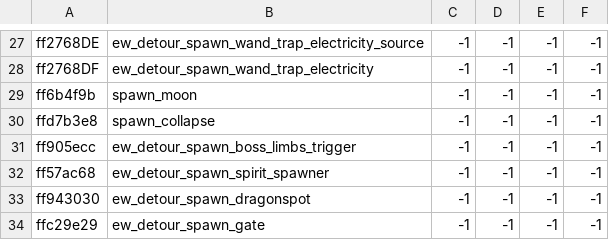
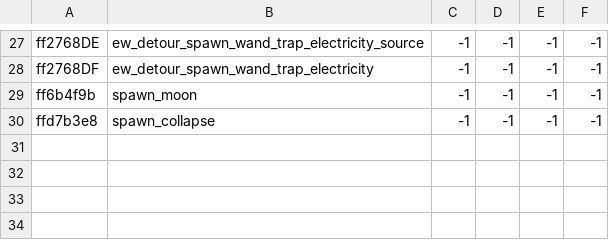
Before and after one commit to IntQuant/noita_entangled_worlds, a CSV file: quant.ew/files/system/wang_hooks/wang_scripts.csv, drawn as a sheet; only a part is shown, gaps mark what is left out; the diff names each change by its address in the sheet, - before the commit and + after, or states it on an @@ line.

Commit message:
do spawner things properly

```diff
--- a/quant.ew/files/system/wang_hooks/wang_scripts.csv
+++ b/quant.ew/files/system/wang_hooks/wang_scripts.csv
-row 31: ff905ecc | ew_detour_spawn_boss_limbs_trigger | -1 | -1 | -1 | -1
-row 32: ff57ac68 | ew_detour_spawn_spirit_spawner | -1 | -1 | -1 | -1
-row 33: ff943030 | ew_detour_spawn_dragonspot | -1 | -1 | -1 | -1
-row 34: ffc29e29 | ew_detour_spawn_gate | -1 | -1 | -1 | -1
```
Also changed, not shown: 1 other file.
